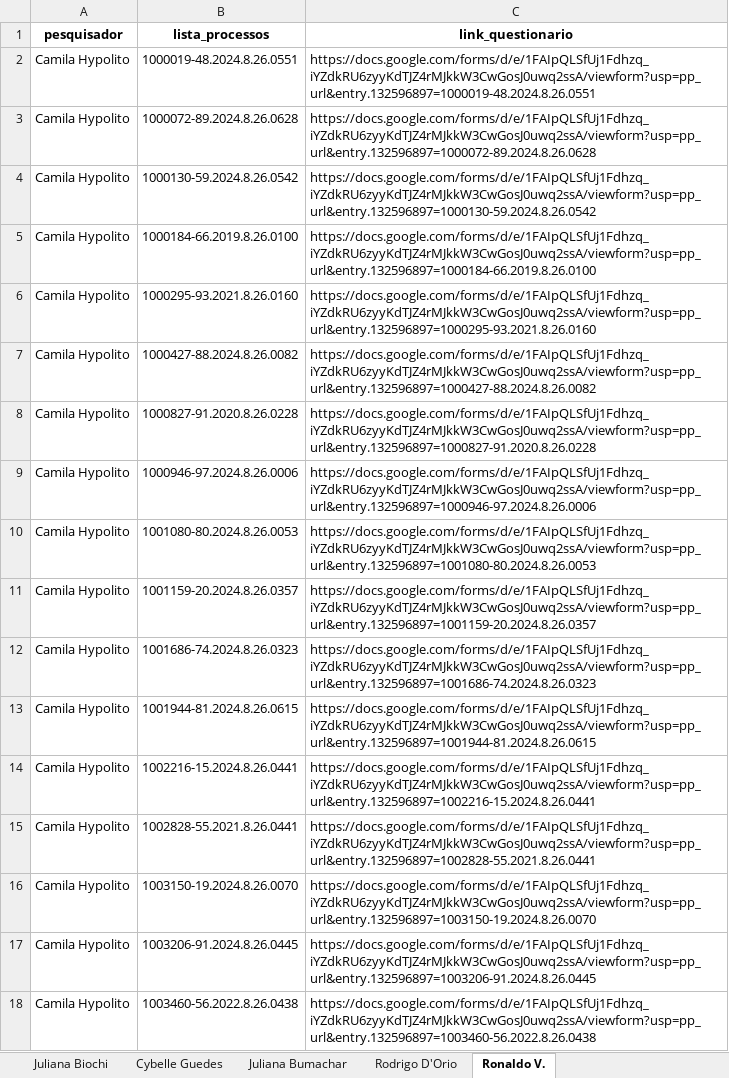
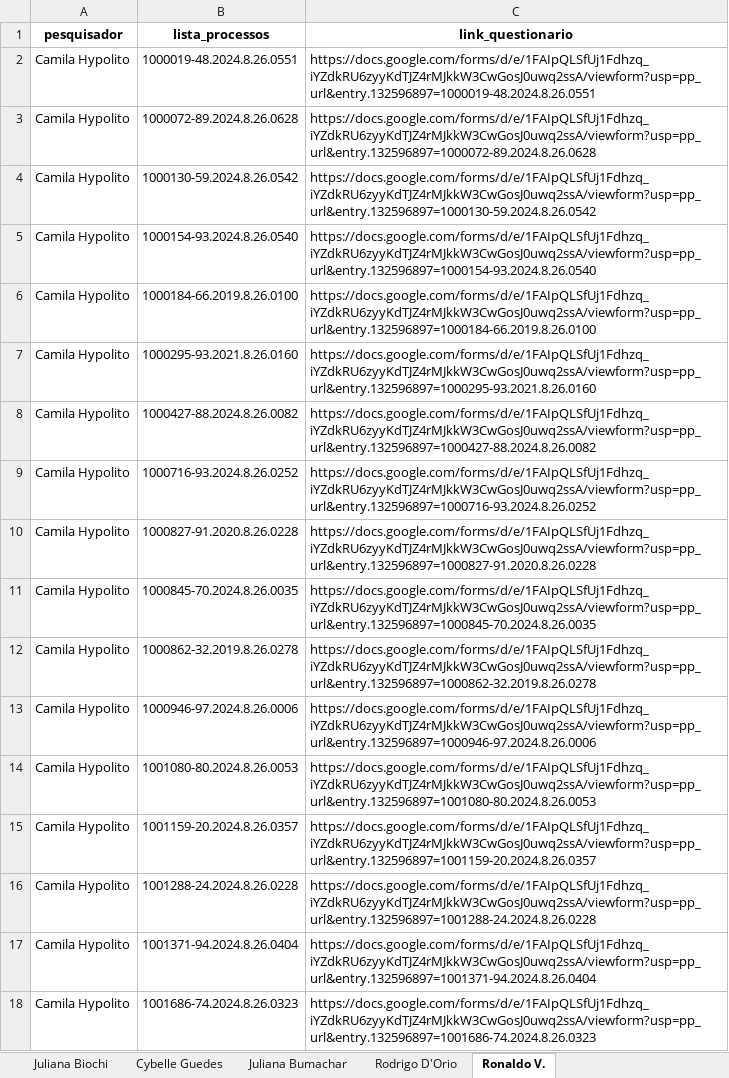
Before and after one commit to abjur/nepi2025, an Excel workbook: App/data-raw/brutos/preteste_base_questionario.xlsx, sheet Ronaldo V., drawn as a sheet; only a part is shown; the shorter side is filled out with more unchanged rows; values as stored, in another font and other column widths than the file's, no borders; the diff covers the shown part only; the diff names each change by its address in the sheet, - before the commit and + after, or states it on an @@ line.

```diff
--- a/App/data-raw/brutos/preteste_base_questionario.xlsx (sheet Ronaldo V.)
+++ b/App/data-raw/brutos/preteste_base_questionario.xlsx (sheet Ronaldo V.)
+row 5: Camila Hypolito | 1000154-93.2024.8.26.0540 | https://docs.google.com/forms/d/e/1FAIpQLSfUj1Fdhzq_iYZdkRU6zyyKdTJZ4rMJkkW3CwGosJ0uwq2ssA/viewform?usp=pp_url&entry.132596897=1000154-93.2024.8.26.0540
+row 9: Camila Hypolito | 1000716-93.2024.8.26.0252 | https://docs.google.com/forms/d/e/1FAIpQLSfUj1Fdhzq_iYZdkRU6zyyKdTJZ4rMJkkW3CwGosJ0uwq2ssA/viewform?usp=pp_url&entry.132596897=1000716-93.2024.8.26.0252
+row 11: Camila Hypolito | 1000845-70.2024.8.26.0035 | https://docs.google.com/forms/d/e/1FAIpQLSfUj1Fdhzq_iYZdkRU6zyyKdTJZ4rMJkkW3CwGosJ0uwq2ssA/viewform?usp=pp_url&entry.132596897=1000845-70.2024.8.26.0035
+row 12: Camila Hypolito | 1000862-32.2019.8.26.0278 | https://docs.google.com/forms/d/e/1FAIpQLSfUj1Fdhzq_iYZdkRU6zyyKdTJZ4rMJkkW3CwGosJ0uwq2ssA/viewform?usp=pp_url&entry.132596897=1000862-32.2019.8.26.0278
+row 16: Camila Hypolito | 1001288-24.2024.8.26.0228 | https://docs.google.com/forms/d/e/1FAIpQLSfUj1Fdhzq_iYZdkRU6zyyKdTJZ4rMJkkW3CwGosJ0uwq2ssA/viewform?usp=pp_url&entry.132596897=1001288-24.2024.8.26.0228
+row 17: Camila Hypolito | 1001371-94.2024.8.26.0404 | https://docs.google.com/forms/d/e/1FAIpQLSfUj1Fdhzq_iYZdkRU6zyyKdTJZ4rMJkkW3CwGosJ0uwq2ssA/viewform?usp=pp_url&entry.132596897=1001371-94.2024.8.26.0404
```
Also changed, not shown: 244 added rows elsewhere in this sheet, sheet Cybelle Guedes, sheet Juliana Bumachar, sheet Juliana Biochi, sheet Rodrigo D'Orio, App/data-raw/brutos/base_questionario.xlsx.
